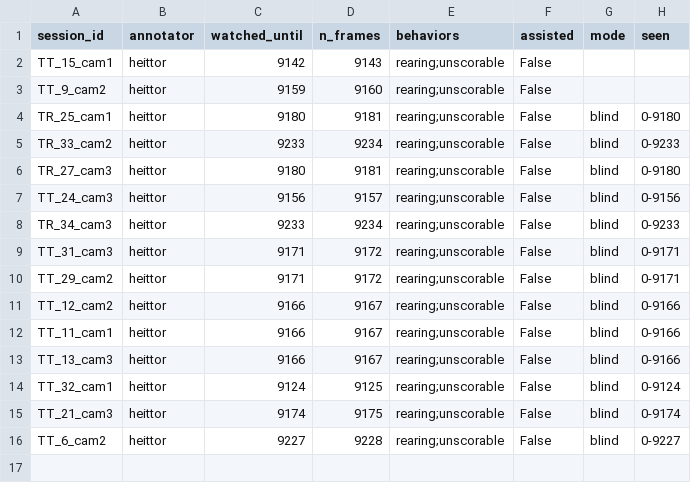
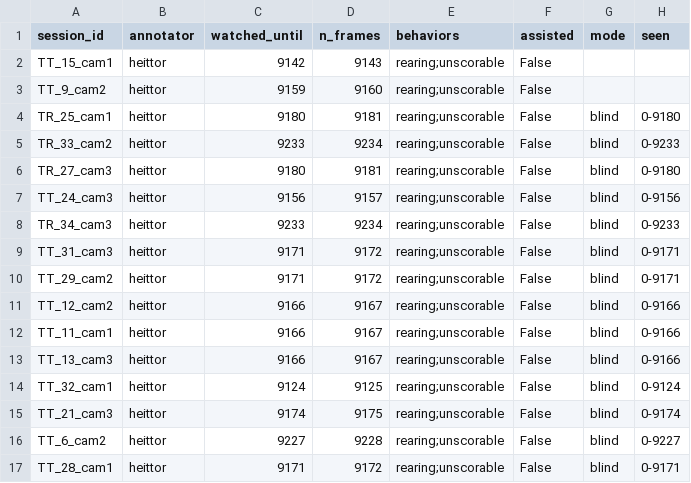
Before and after one commit to heittorvcs/mindtrace-ml, a CSV file: data/relabel/session_progress_r2.csv, drawn as a sheet; the diff names each change by its address in the sheet, - before the commit and + after, or states it on an @@ line.

```diff
--- a/data/relabel/session_progress_r2.csv
+++ b/data/relabel/session_progress_r2.csv
+row 17: TT_28_cam1 | heittor | 9171 | 9172 | rearing;unscorable | False | blind | 0-9171
```
Also changed, not shown: data/relabel/session_labels_r2.csv.
